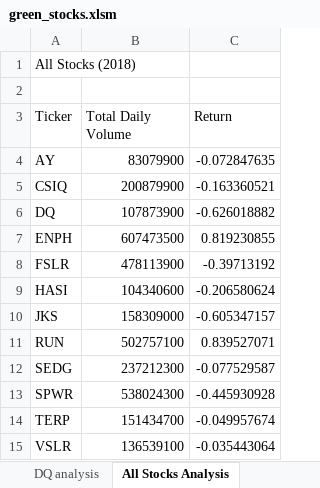
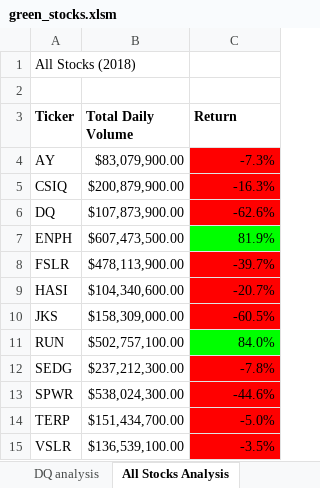
Before and after one commit to ahnbr/stock-analysis, an Excel workbook: green_stocks.xlsm, sheet All Stocks Analysis, drawn as a sheet; values as stored, in another font and other column widths than the file's, no borders; the diff names each change by its address in the sheet, - before the commit and + after, or states it on an @@ line.

Commit message:
Add files via upload

```diff
--- a/green_stocks.xlsm (sheet All Stocks Analysis)
+++ b/green_stocks.xlsm (sheet All Stocks Analysis)
-A3:C3 bold: off
+A3:C3 bold: on
-B4 (Total Daily Volume): 83079900
+B4 (Total Daily Volume): $83,079,900.00
-C4 (Return): -0.072847635
+C4 (Return): -7.3%
-C4:C6 fill: none
+C4:C6 fill: #FF0000
-B5 (Total Daily Volume): 200879900
+B5 (Total Daily Volume): $200,879,900.00
-C5 (Return): -0.163360521
+C5 (Return): -16.3%
-B6 (Total Daily Volume): 107873900
+B6 (Total Daily Volume): $107,873,900.00
-C6 (Return): -0.626018882
+C6 (Return): -62.6%
-B7 (Total Daily Volume): 607473500
+B7 (Total Daily Volume): $607,473,500.00
-C7 (Return): 0.819230855
+C7 (Return): 81.9%
-C7 fill: none
+C7 fill: #00FF00
-B8 (Total Daily Volume): 478113900
+B8 (Total Daily Volume): $478,113,900.00
-C8 (Return): -0.39713192
+C8 (Return): -39.7%
-C8:C10 fill: none
+C8:C10 fill: #FF0000
-B9 (Total Daily Volume): 104340600
+B9 (Total Daily Volume): $104,340,600.00
-C9 (Return): -0.206580624
+C9 (Return): -20.7%
-B10 (Total Daily Volume): 158309000
+B10 (Total Daily Volume): $158,309,000.00
-C10 (Return): -0.605347157
+C10 (Return): -60.5%
-B11 (Total Daily Volume): 502757100
+B11 (Total Daily Volume): $502,757,100.00
-C11 (Return): 0.839527071
+C11 (Return): 84.0%
-C11 fill: none
+C11 fill: #00FF00
-B12 (Total Daily Volume): 237212300
+B12 (Total Daily Volume): $237,212,300.00
-C12 (Return): -0.077529587
+C12 (Return): -7.8%
-C12:C15 fill: none
+C12:C15 fill: #FF0000
-B13 (Total Daily Volume): 538024300
+B13 (Total Daily Volume): $538,024,300.00
-C13 (Return): -0.445930928
+C13 (Return): -44.6%
-B14 (Total Daily Volume): 151434700
+B14 (Total Daily Volume): $151,434,700.00
-C14 (Return): -0.049957674
+C14 (Return): -5.0%
-B15 (Total Daily Volume): 136539100
+B15 (Total Daily Volume): $136,539,100.00
-C15 (Return): -0.035443064
+C15 (Return): -3.5%
```
